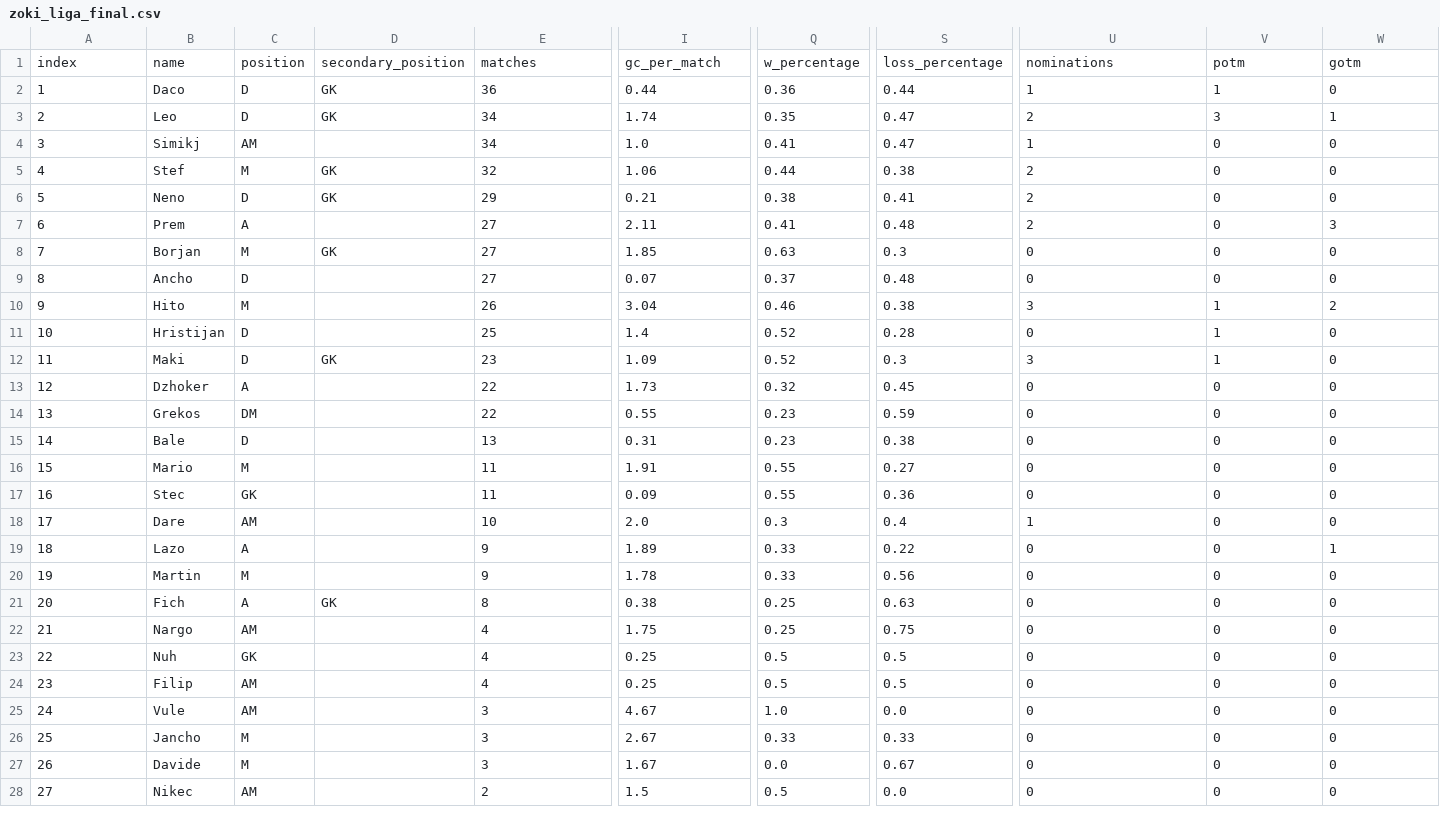
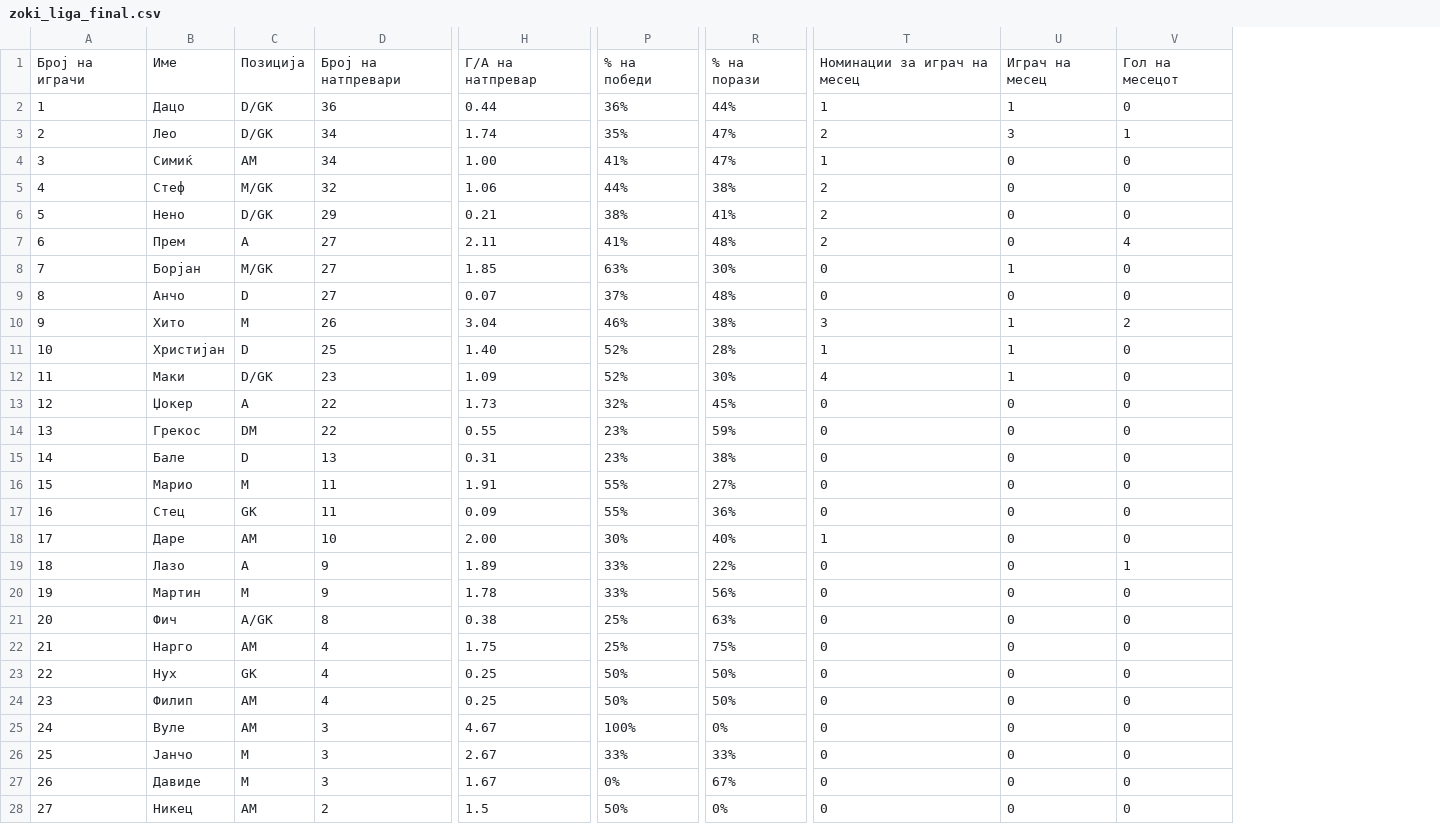
Before and after one commit to leonasanovski/Team-Splitter, a CSV file: zoki_liga_final.csv, drawn as a sheet; only a part is shown, gaps mark what is left out; removed rows and columns are numbered as before the commit, all else as after; rows hold the shown columns only; the diff covers the shown part only; the diff names each change by its address in the sheet, - before the commit and + after, or states it on an @@ line.

```diff
--- a/zoki_liga_final.csv
+++ b/zoki_liga_final.csv
-column B, rows 2-28: Daco | Leo | Simikj | Stef | Neno | Prem | Borjan | Ancho | Hito | Hristijan | Maki | Dzhoker | Grekos | Bale | Mario | Stec | Dare | Lazo | Martin | Fich | Nargo | Nuh | Filip | Vule | Jancho | Davide | Nikec
+column B, rows 2-28: Дацо | Лео | Симиќ | Стеф | Нено | Прем | Борјан | Анчо | Хито | Христијан | Маки | Џокер | Грекос | Бале | Марио | Стец | Даре | Лазо | Мартин | Фич | Нарго | Нух | Филип | Вуле | Јанчо | Давиде | Никец
-column D, rows 2-21: GK | GK |  | GK | GK |  | GK |  |  |  | GK |  |  |  |  |  |  |  |  | GK
-column Q, rows 2-28: 0.36 | 0.35 | 0.41 | 0.44 | 0.38 | 0.41 | 0.63 | 0.37 | 0.46 | 0.52 | 0.52 | 0.32 | 0.23 | 0.23 | 0.55 | 0.55 | 0.3 | 0.33 | 0.33 | 0.25 | 0.25 | 0.5 | 0.5 | 1.0 | 0.33 | 0.0 | 0.5
+column P, rows 2-28: 36% | 35% | 41% | 44% | 38% | 41% | 63% | 37% | 46% | 52% | 52% | 32% | 23% | 23% | 55% | 55% | 30% | 33% | 33% | 25% | 25% | 50% | 50% | 100% | 33% | 0% | 50%
-column S, rows 2-28: 0.44 | 0.47 | 0.47 | 0.38 | 0.41 | 0.48 | 0.3 | 0.48 | 0.38 | 0.28 | 0.3 | 0.45 | 0.59 | 0.38 | 0.27 | 0.36 | 0.4 | 0.22 | 0.56 | 0.63 | 0.75 | 0.5 | 0.5 | 0.0 | 0.33 | 0.67 | 0.0
+column R, rows 2-28: 44% | 47% | 47% | 38% | 41% | 48% | 30% | 48% | 38% | 28% | 30% | 45% | 59% | 38% | 27% | 36% | 40% | 22% | 56% | 63% | 75% | 50% | 50% | 0% | 33% | 67% | 0%
-row 1: index | name | position | secondary_position | matches | gc_per_match | w_percentage | loss_percentage | nominations | potm | gotm
+row 1: Број на играчи | Име | Позиција | Број на натпревари | Г/А на натпревар | % на победи | % на порази | Номинации за играч на месец | Играч на месец | Гол на месецот
-C2:C3: D
+C2:C3: D/GK
-H4: 1.0
+H4: 1.00
-C5: M
+C5: M/GK
-C6: D
+C6: D/GK
-V7: 3
+V7: 4
-C8: M
+C8: M/GK
-U8: 0
+U8: 1
-H11: 1.4
+H11: 1.40
-T11: 0
+T11: 1
-C12: D
+C12: D/GK
-T12: 3
+T12: 4
-H18: 2.0
+H18: 2.00
-C21: A
+C21: A/GK
```
Also changed, not shown: 18 edited cells elsewhere in this file, zoki_liga_formatted.csv, 4 other files.
